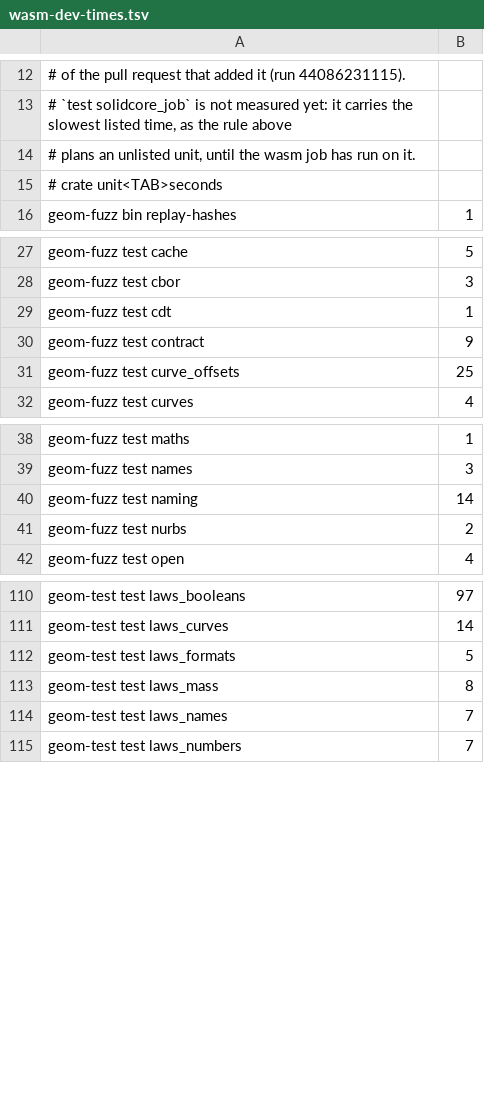
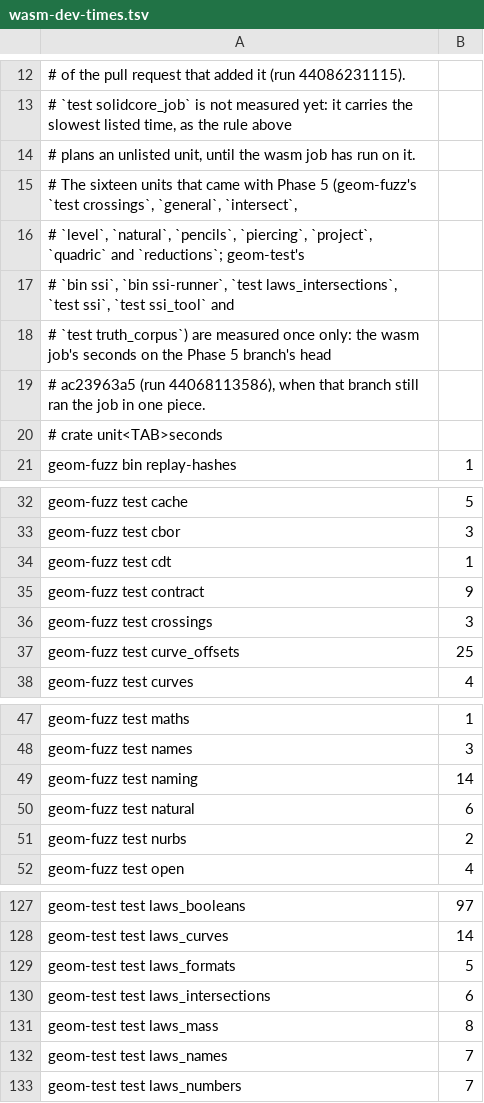
Before and after one commit to spareware-co-op/spareware, a TSV file: projects/engines/geometry/crates/geom-test/src/wasm-dev-times.tsv, drawn as a sheet; only a part is shown, gaps mark what is left out; the diff covers the shown part only.

```diff
--- a/projects/engines/geometry/crates/geom-test/src/wasm-dev-times.tsv
+++ b/projects/engines/geometry/crates/geom-test/src/wasm-dev-times.tsv
@@ -14,2 +14,7 @@
 # plans an unlisted unit, until the wasm job has run on it.
+# The sixteen units that came with Phase 5 (geom-fuzz's `test crossings`, `general`, `intersect`,
+# `level`, `natural`, `pencils`, `piercing`, `project`, `quadric` and `reductions`; geom-test's
+# `bin ssi`, `bin ssi-runner`, `test laws_intersections`, `test ssi`, `test ssi_tool` and
+# `test truth_corpus`) are measured once only: the wasm job's seconds on the Phase 5 branch's head
+# ac23963a5 (run 44068113586), when that branch still ran the job in one piece.
 # crate unit<TAB>seconds
@@ -30,2 +35,3 @@ geom-fuzz test cdt	1
 geom-fuzz test contract	9
+geom-fuzz test crossings	3
 geom-fuzz test curve_offsets	25
@@ -40,2 +49,3 @@ geom-fuzz test names	3
 geom-fuzz test naming	14
+geom-fuzz test natural	6
 geom-fuzz test nurbs	2
@@ -112,2 +129,3 @@ geom-test test laws_curves	14
 geom-test test laws_formats	5
+geom-test test laws_intersections	6
 geom-test test laws_mass	8
```
Also changed, not shown: 13 added rows elsewhere in this file, 1 other file.
